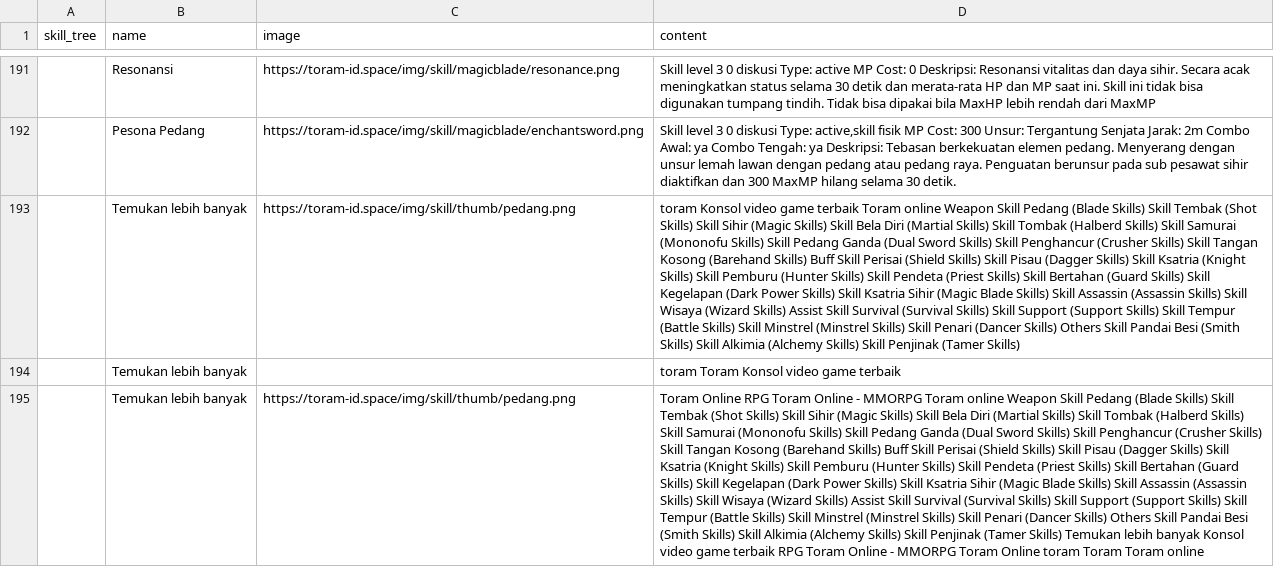
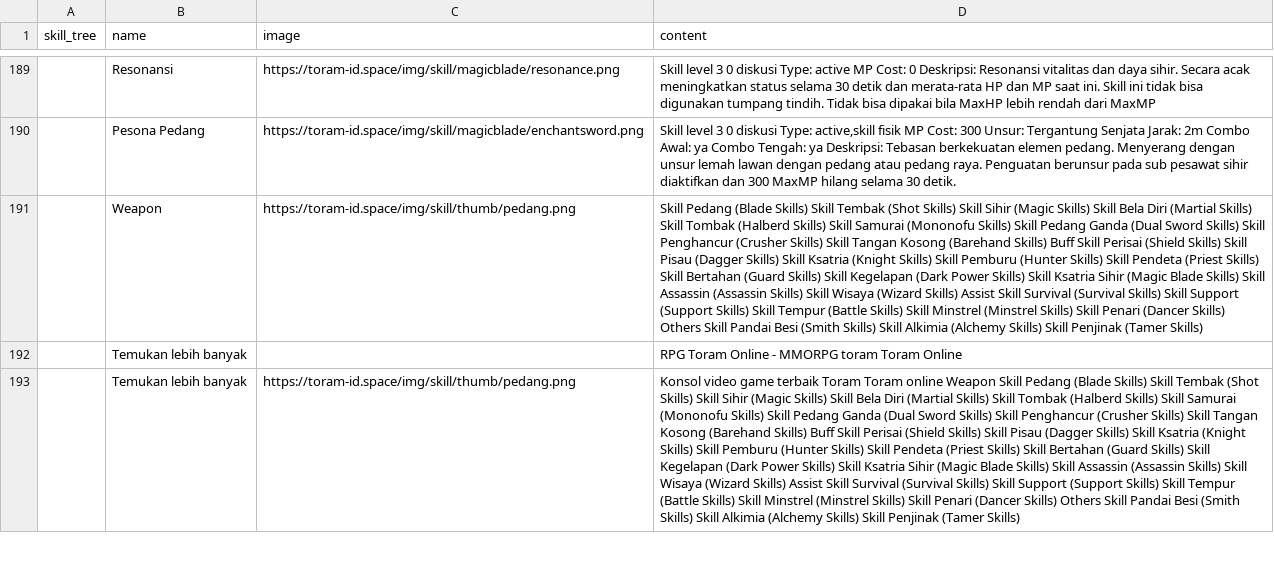
Before and after one commit to dimasyoga42/dataset, a CSV file: skills.csv, drawn as a sheet; only a part is shown, gaps mark what is left out; removed rows and columns are numbered as before the commit, all else as after; the diff covers the shown part only; the diff names each change by its address in the sheet, - before the commit and + after, or states it on an @@ line.

```diff
--- a/skills.csv
+++ b/skills.csv
-row 193:  | Temukan lebih banyak | https://toram-id.space/img/skill/thumb/pedang.png | toram Konsol video game terbaik Toram online Weapon Skill Pedang (Blade Skills) Skill Tembak (Shot Skills) Skill Sihir (Magic Skills) Skill Bela Diri (Martial Skills) Skill Tombak (Halberd Skills) Skill Samurai (Mononofu Skills) Skill Pedang Ganda (Dual Sword Skills) Skill Penghancur (Crusher Skills) Skill Tangan Kosong (Barehand Skills) Buff Skill Perisai (Shield Skills) Skill Pisau (Dagger Skills) Skill Ksatria (Knight Skills) Skill Pemburu (Hunter Skills) Skill Pendeta (Priest Skills) Skill Bertahan (Guard Skills) Skill Kegelapan (Dark Power Skills) Skill Ksatria Sihir (Magic Blade Skills) Skill Assassin (Assassin Skills) Skill Wisaya (Wizard Skills) Assist Skill Survival (Survival Skills) Skill Support (Support Skills) Skill Tempur (Battle Skills) Skill Minstrel (Minstrel Skills) Skill Penari (Dancer Skills) Others Skill Pandai Besi (Smith Skills) Skill Alkimia (Alchemy Skills) Skill Penjinak (Tamer Skills)
+row 191:  | Weapon | https://toram-id.space/img/skill/thumb/pedang.png | Skill Pedang (Blade Skills) Skill Tembak (Shot Skills) Skill Sihir (Magic Skills) Skill Bela Diri (Martial Skills) Skill Tombak (Halberd Skills) Skill Samurai (Mononofu Skills) Skill Pedang Ganda (Dual Sword Skills) Skill Penghancur (Crusher Skills) Skill Tangan Kosong (Barehand Skills) Buff Skill Perisai (Shield Skills) Skill Pisau (Dagger Skills) Skill Ksatria (Knight Skills) Skill Pemburu (Hunter Skills) Skill Pendeta (Priest Skills) Skill Bertahan (Guard Skills) Skill Kegelapan (Dark Power Skills) Skill Ksatria Sihir (Magic Blade Skills) Skill Assassin (Assassin Skills) Skill Wisaya (Wizard Skills) Assist Skill Survival (Survival Skills) Skill Support (Support Skills) Skill Tempur (Battle Skills) Skill Minstrel (Minstrel Skills) Skill Penari (Dancer Skills) Others Skill Pandai Besi (Smith Skills) Skill Alkimia (Alchemy Skills) Skill Penjinak (Tamer Skills)
-D192 (content): toram Toram Konsol video game terbaik
+D192 (content): RPG Toram Online - MMORPG toram Toram Online
-D193 (content): Toram Online RPG Toram Online - MMORPG Toram online Weapon Skill Pedang (Blade Skills) Skill Tembak (Shot Skills) Skill Sihir (Magic Skills) Skill Bela Diri (Martial Skills) Skill Tombak (Halberd Skills) Skill Samurai (Mononofu Skills) Skill Pedang Ganda (Dual Sword Skills) Skill Penghancur (Crusher Skills) Skill Tangan Kosong (Barehand Skills) Buff Skill Perisai (Shield Skills) Skill Pisau (Dagger Skills) Skill Ksatria (Knight Skills) Skill Pemburu (Hunter Skills) Skill Pendeta (Priest Skills) Skill Bertahan (Guard Skills) Skill Kegelapan (Dark Power Skills) Skill Ksatria Sihir (Magic Blade Skills) Skill Assassin (Assassin Skills) Skill Wisaya (Wizard Skills) Assist Skill Survival (Survival Skills) Skill Support (Support Skills) Skill Tempur (Battle Skills) Skill Minstrel (Minstrel Skills) Skill Penari (Dancer Skills) Others Skill Pandai Besi (Smith Skills) Skill Alkimia (Alchemy Skills) Skill Penjinak (Tamer Skills) Temukan lebih banyak Konsol video game terbaik RPG Toram Online - MMORPG Toram Online toram Toram Toram online
+D193 (content): Konsol video game terbaik Toram Toram online Weapon Skill Pedang (Blade Skills) Skill Tembak (Shot Skills) Skill Sihir (Magic Skills) Skill Bela Diri (Martial Skills) Skill Tombak (Halberd Skills) Skill Samurai (Mononofu Skills) Skill Pedang Ganda (Dual Sword Skills) Skill Penghancur (Crusher Skills) Skill Tangan Kosong (Barehand Skills) Buff Skill Perisai (Shield Skills) Skill Pisau (Dagger Skills) Skill Ksatria (Knight Skills) Skill Pemburu (Hunter Skills) Skill Pendeta (Priest Skills) Skill Bertahan (Guard Skills) Skill Kegelapan (Dark Power Skills) Skill Ksatria Sihir (Magic Blade Skills) Skill Assassin (Assassin Skills) Skill Wisaya (Wizard Skills) Assist Skill Survival (Survival Skills) Skill Support (Support Skills) Skill Tempur (Battle Skills) Skill Minstrel (Minstrel Skills) Skill Penari (Dancer Skills) Others Skill Pandai Besi (Smith Skills) Skill Alkimia (Alchemy Skills) Skill Penjinak (Tamer Skills)
```
Also changed, not shown: 5 added rows, 7 removed rows, 1 moved row and 58 edited cells elsewhere in this file, 1 other file.
